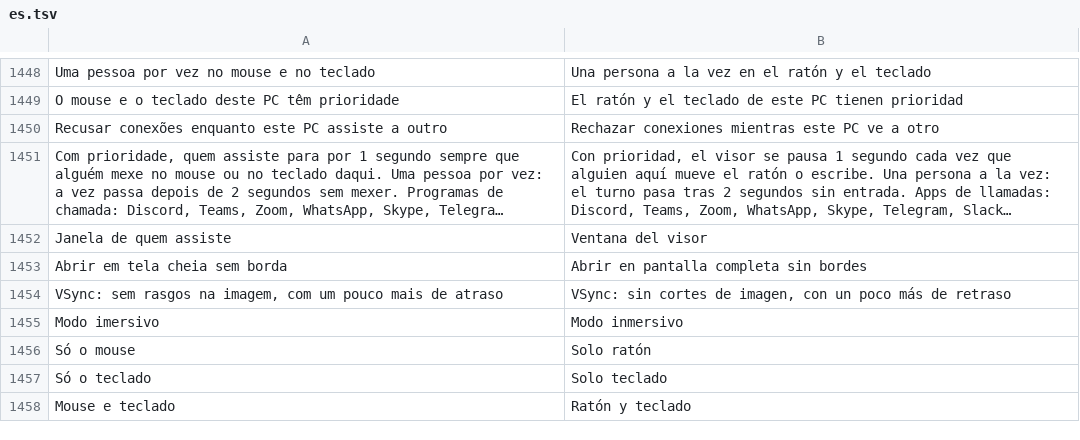
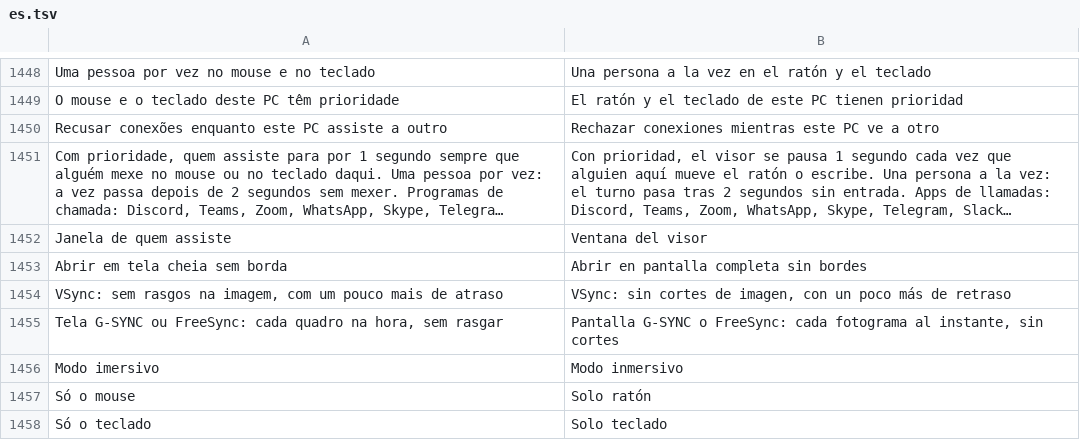
Before and after one commit to maliquem/Prisma, a TSV file: res/es.tsv, drawn as a sheet; only a part is shown, gaps mark what is left out; the shorter side is filled out with more unchanged rows; long unchanged cells end in ….

```diff
--- a/res/es.tsv
+++ b/res/es.tsv
@@ -1454,2 +1454,3 @@ Abrir em tela cheia sem borda	Abrir en pantalla completa sin bordes
 VSync: sem rasgos na imagem, com um pouco mais de atraso	VSync: sin cortes de imagen, con un poco más de retraso
+Tela G-SYNC ou FreeSync: cada quadro na hora, sem rasgar	Pantalla G-SYNC o FreeSync: cada fotograma al instante, sin cortes
 Modo imersivo	Modo inmersivo
```
Also changed, not shown: res/en.tsv, res/ru.tsv, 1 other file.
